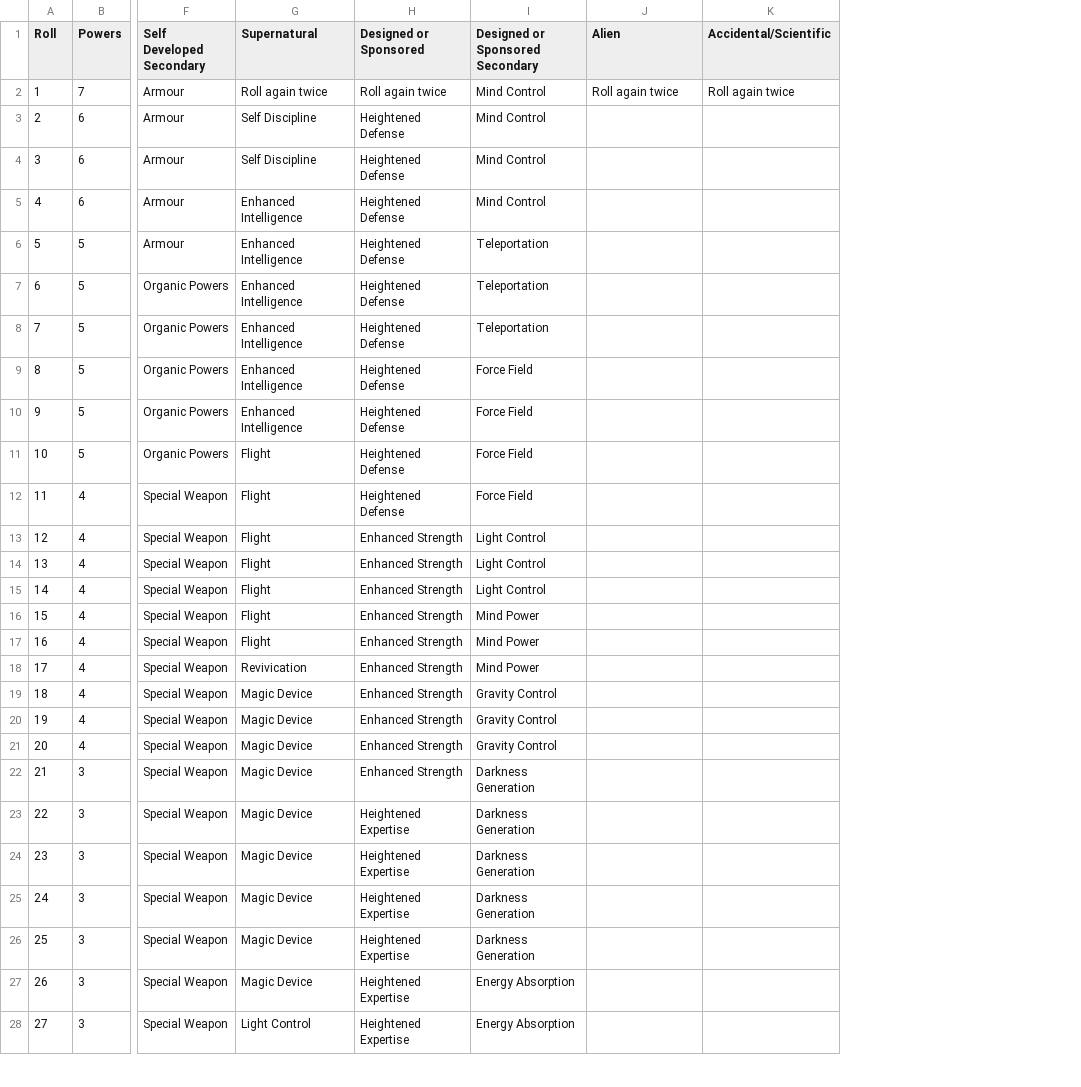
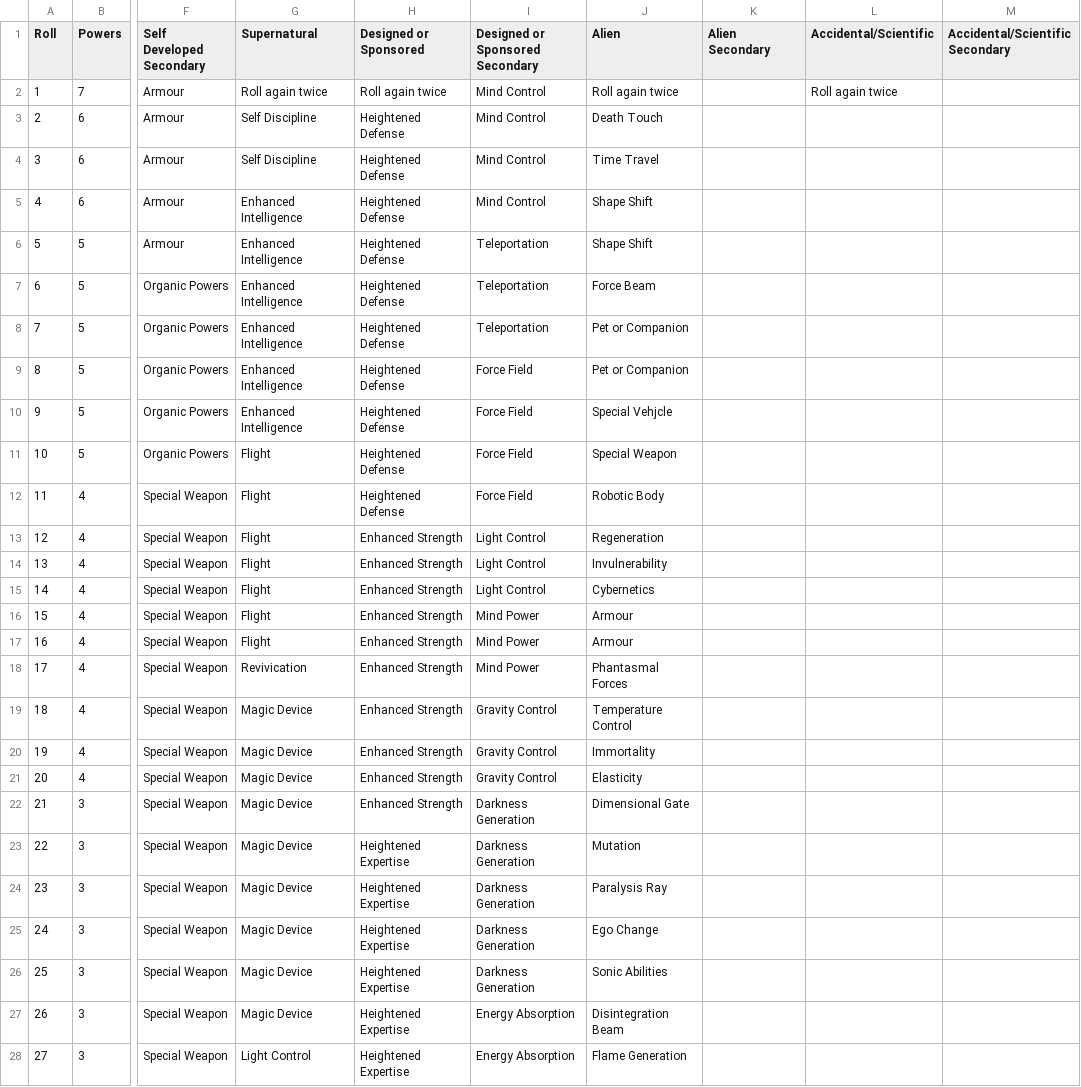
Before and after one commit to bluetyson/Super-Squadron, a CSV file: super_squadron/powers.csv, drawn as a sheet; only a part is shown, gaps mark what is left out; the diff covers the shown part only; the diff names each change by its address in the sheet, - before the commit and + after, or states it on an @@ line.

Commit message:
Alien

```diff
--- a/super_squadron/powers.csv
+++ b/super_squadron/powers.csv
+column K (Alien Secondary), empty
+column M (Accidental/Scientific Secondary), empty
-J3 (Alien): (empty)
+J3 (Alien): Death Touch
-J4 (Alien): (empty)
+J4 (Alien): Time Travel
-J5:J6 (Alien): (empty)
+J5:J6 (Alien): Shape Shift
-J7 (Alien): (empty)
+J7 (Alien): Force Beam
-J8:J9 (Alien): (empty)
+J8:J9 (Alien): Pet or Companion
-J10 (Alien): (empty)
+J10 (Alien): Special Vehjcle
-J11 (Alien): (empty)
+J11 (Alien): Special Weapon
-J12 (Alien): (empty)
+J12 (Alien): Robotic Body
-J13 (Alien): (empty)
+J13 (Alien): Regeneration
-J14 (Alien): (empty)
+J14 (Alien): Invulnerability
-J15 (Alien): (empty)
+J15 (Alien): Cybernetics
-J16:J17 (Alien): (empty)
+J16:J17 (Alien): Armour
-J18 (Alien): (empty)
+J18 (Alien): Phantasmal Forces
-J19 (Alien): (empty)
+J19 (Alien): Temperature Control
-J20 (Alien): (empty)
+J20 (Alien): Immortality
-J21 (Alien): (empty)
+J21 (Alien): Elasticity
-J22 (Alien): (empty)
+J22 (Alien): Dimensional Gate
-J23 (Alien): (empty)
+J23 (Alien): Mutation
-J24 (Alien): (empty)
+J24 (Alien): Paralysis Ray
-J25 (Alien): (empty)
+J25 (Alien): Ego Change
-J26 (Alien): (empty)
+J26 (Alien): Sonic Abilities
-J27 (Alien): (empty)
+J27 (Alien): Disintegration Beam
-J28 (Alien): (empty)
+J28 (Alien): Flame Generation
```
Also changed, not shown: 73 edited cells elsewhere in this file.
